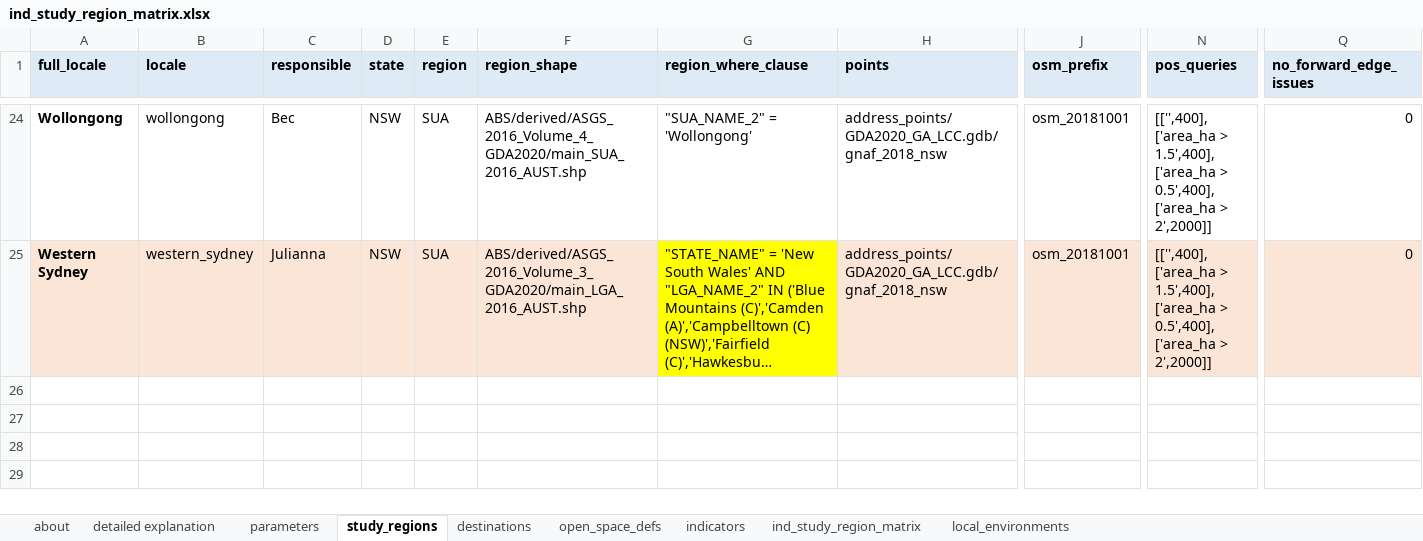
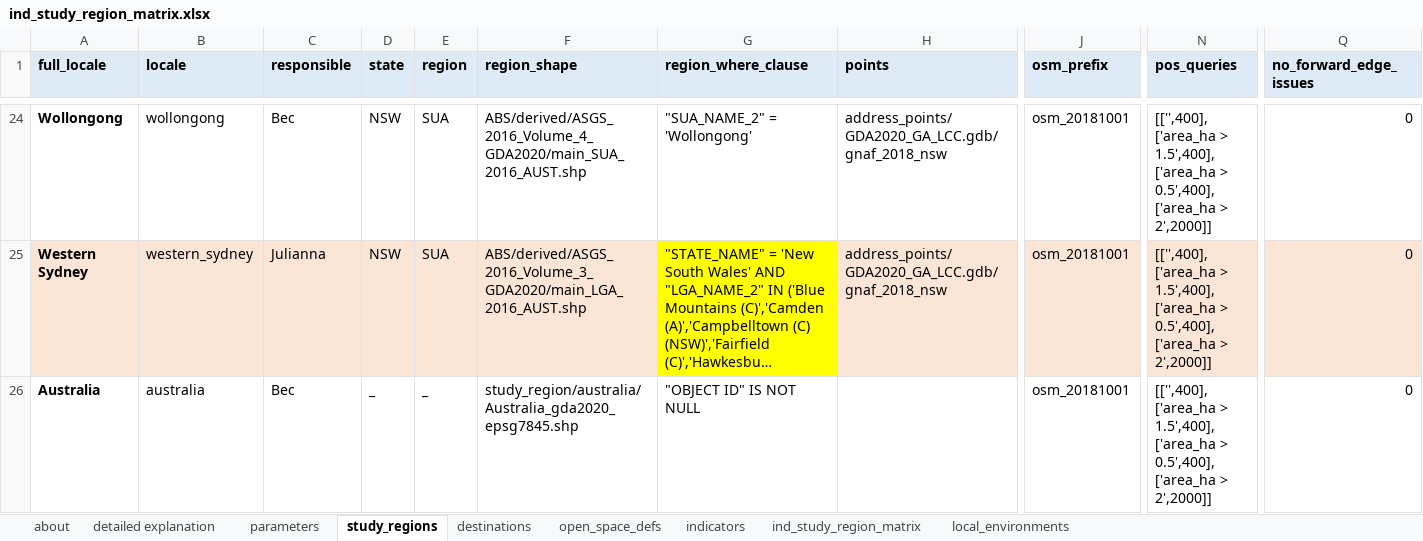
Before and after one commit to healthy-liveable-cities/australian-national-liveability-study, an Excel workbook: ind_study_region_matrix.xlsx, sheet study_regions, drawn as a sheet; only a part is shown, gaps mark what is left out; long unchanged cells end in …; values as stored, in another font and other column widths than the file's, no borders; rows hold the shown columns only; ↵ is a line break in a cell; the diff names each change by its address in the sheet, - before the commit and + after, or states it on an @@ line.

Commit message:
added in Australia to ind_study_region_matrix

```diff
--- a/ind_study_region_matrix.xlsx (sheet study_regions)
+++ b/ind_study_region_matrix.xlsx (sheet study_regions)
+row 26: Australia | australia | Bec | _ | _ | study_region/australia/Australia_gda2020_epsg7845.shp | "OBJECT ID" IS NOT NULL |  | osm_20181001 | [['',400], ↵ ['area_ha > 1.5',400], ↵ ['area_ha > 0.5',400], ↵ ['area_ha > 2',2000]] | 0
```
